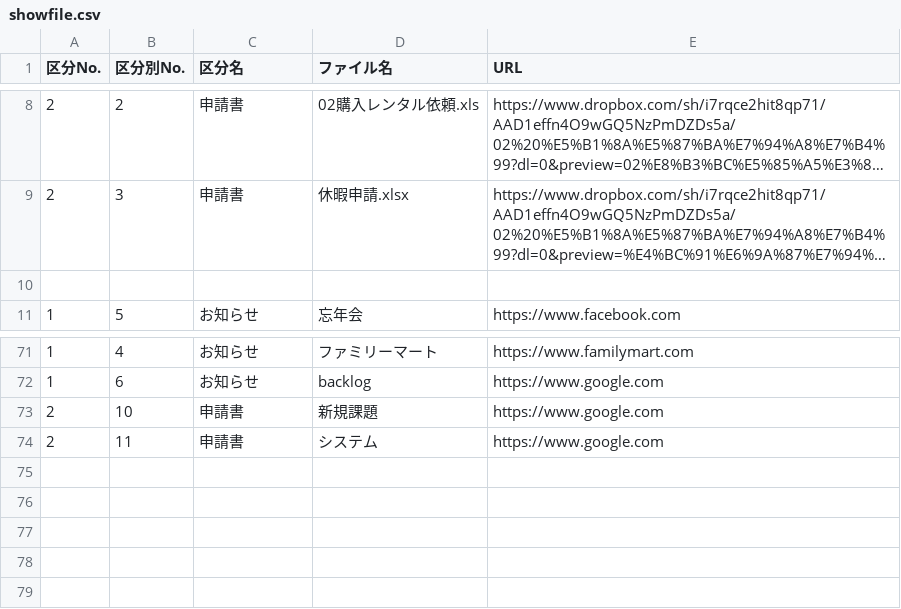
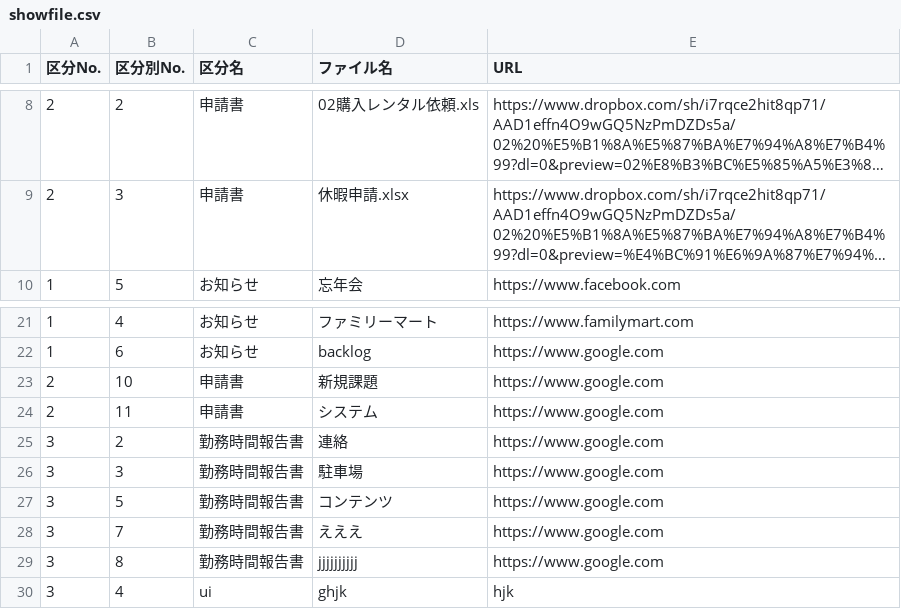
Before and after one commit to shotarohifumi/homepage, a CSV file: showfile.csv, drawn as a sheet; only a part is shown, gaps mark what is left out; long unchanged cells end in …; removed rows and columns are numbered as before the commit, all else as after; the diff covers the shown part only; the diff names each change by its address in the sheet, - before the commit and + after, or states it on an @@ line.

```diff
--- a/showfile.csv
+++ b/showfile.csv
-row 10: (empty)
+row 25: 3 | 2 | 勤務時間報告書 | 連絡 | https://www.google.com
+row 26: 3 | 3 | 勤務時間報告書 | 駐車場 | https://www.google.com
+row 27: 3 | 5 | 勤務時間報告書 | コンテンツ | https://www.google.com
+row 28: 3 | 7 | 勤務時間報告書 | えええ | https://www.google.com
+row 29: 3 | 8 | 勤務時間報告書 | jjjjjjjjjj | https://www.google.com
+row 30: 3 | 4 | ui | ghjk | hjk
```
Also changed, not shown: 49 removed rows elsewhere in this file, 7 other files.
